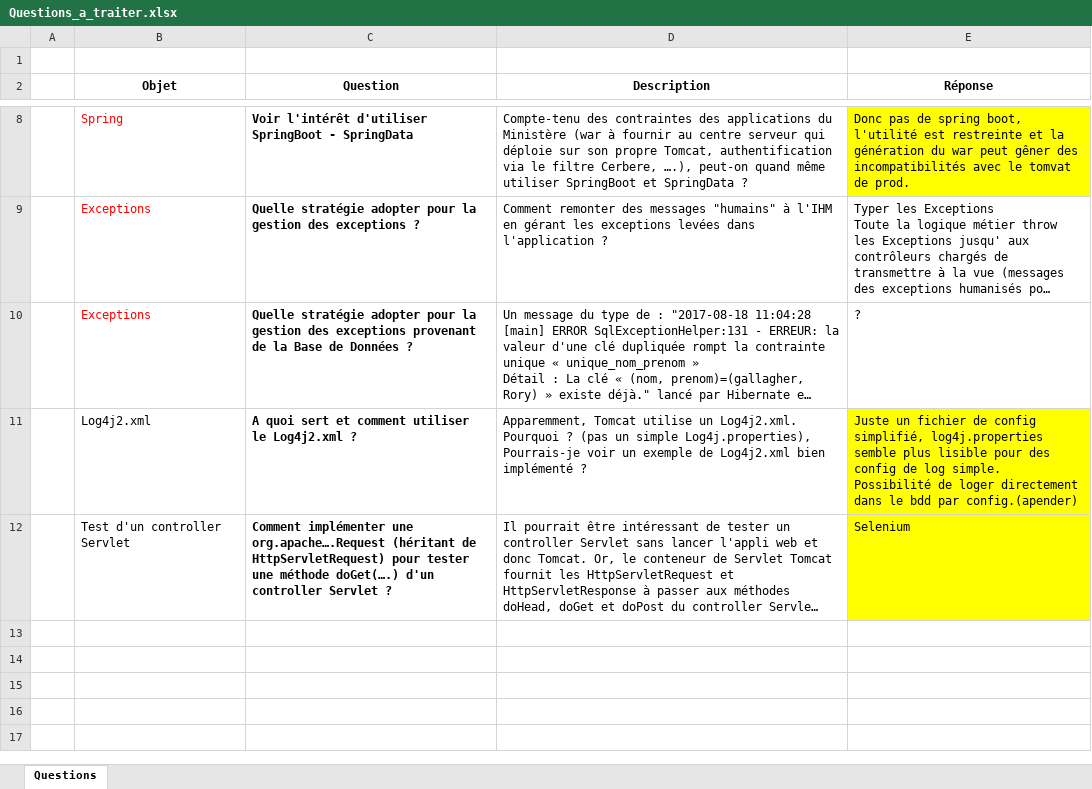
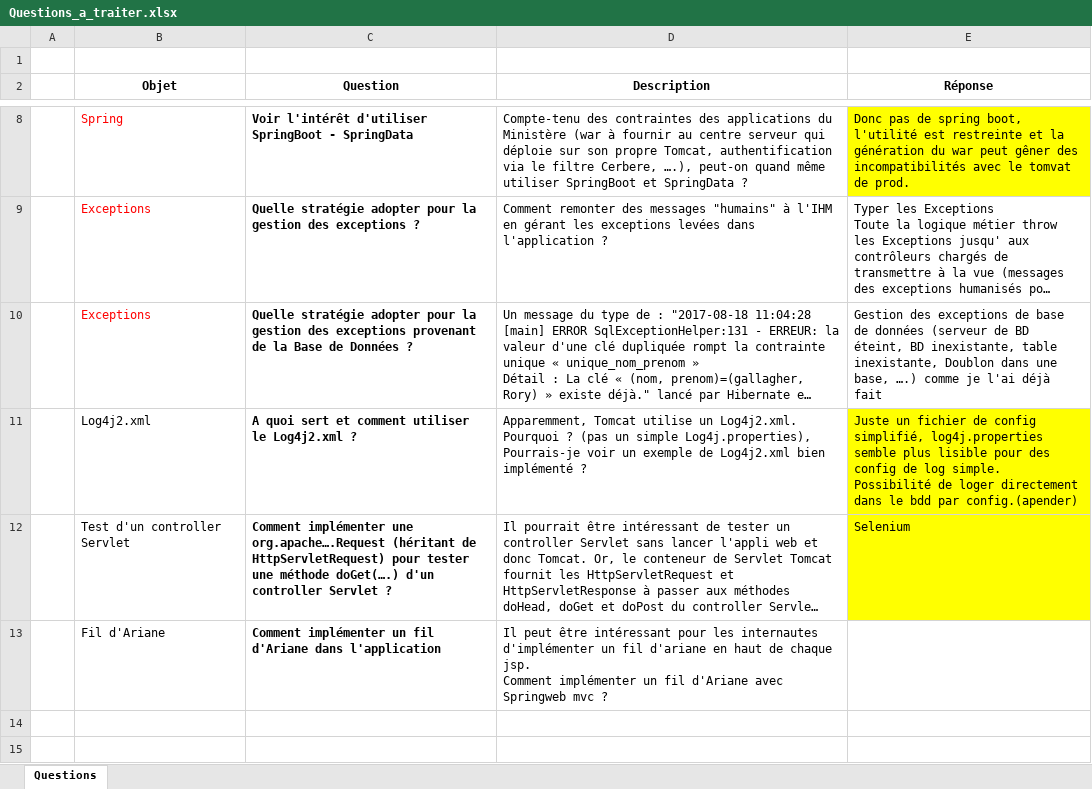
Before and after one commit to DanielLEVY25021961/traficweb_maven, an Excel workbook: questions_a_traiter/Questions_a_traiter.xlsx, sheet Questions, drawn as a sheet; only a part is shown, gaps mark what is left out; the shorter side is filled out with more unchanged rows; long unchanged cells end in …; values as stored, in another font and other column widths than the file's, no borders; ↵ is a line break in a cell; the diff names each change by its address in the sheet, - before the commit and + after, or states it on an @@ line.

Commit message:
COMMIT_DL_DOMICILE après question fil d'Ariane

```diff
--- a/questions_a_traiter/Questions_a_traiter.xlsx (sheet Questions)
+++ b/questions_a_traiter/Questions_a_traiter.xlsx (sheet Questions)
-E10 (Réponse): ?
+E10 (Réponse): Gestion des exceptions de base de données (serveur de BD éteint, BD inexistante, table inexistante, Doublon dans une base, ….) comme je l'ai déjà fait
-row 13: (empty)
+row 13:  | Fil d'Ariane | Comment implémenter un fil d'Ariane dans l'application | Il peut être intéressant pour les internautes d'implémenter un fil d'ariane en haut de chaque jsp. ↵ Comment implémenter un fil d'Ariane avec Springweb mvc ?
```
